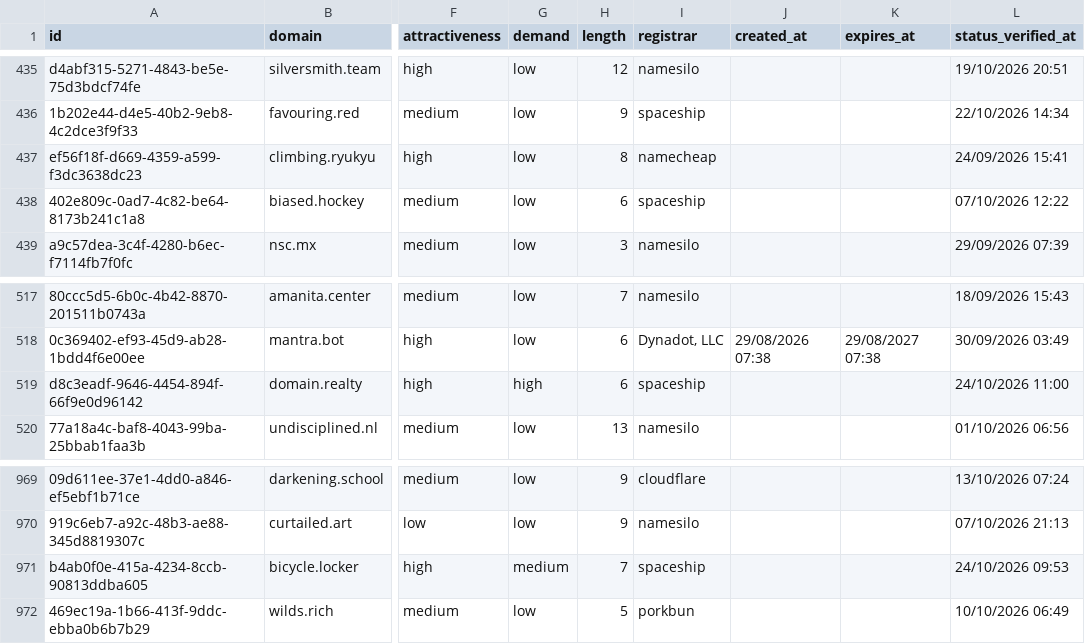
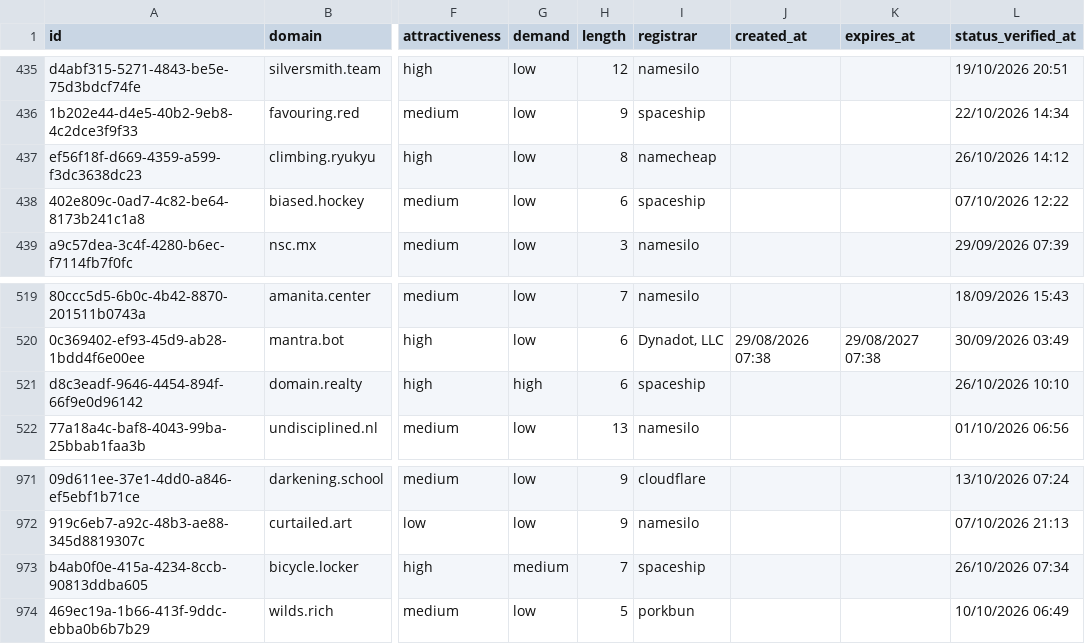
Before and after one commit to UniqueDomains/general-oneword-domains, a CSV file: general.csv, drawn as a sheet; only a part is shown, gaps mark what is left out; addresses are those after the commit; the diff covers the shown part only; the diff names each change by its address in the sheet, - before the commit and + after, or states it on an @@ line.

```diff
--- a/general.csv
+++ b/general.csv
-L437 (status_verified_at): 24/09/2026 15:41
+L437 (status_verified_at): 26/10/2026 14:12
-L521 (status_verified_at): 24/10/2026 11:00
+L521 (status_verified_at): 26/10/2026 10:10
-L973 (status_verified_at): 24/10/2026 09:53
+L973 (status_verified_at): 26/10/2026 07:34
```
Also changed, not shown: 2 added rows, 2 removed rows and 8 edited cells elsewhere in this file, 4 other files.
